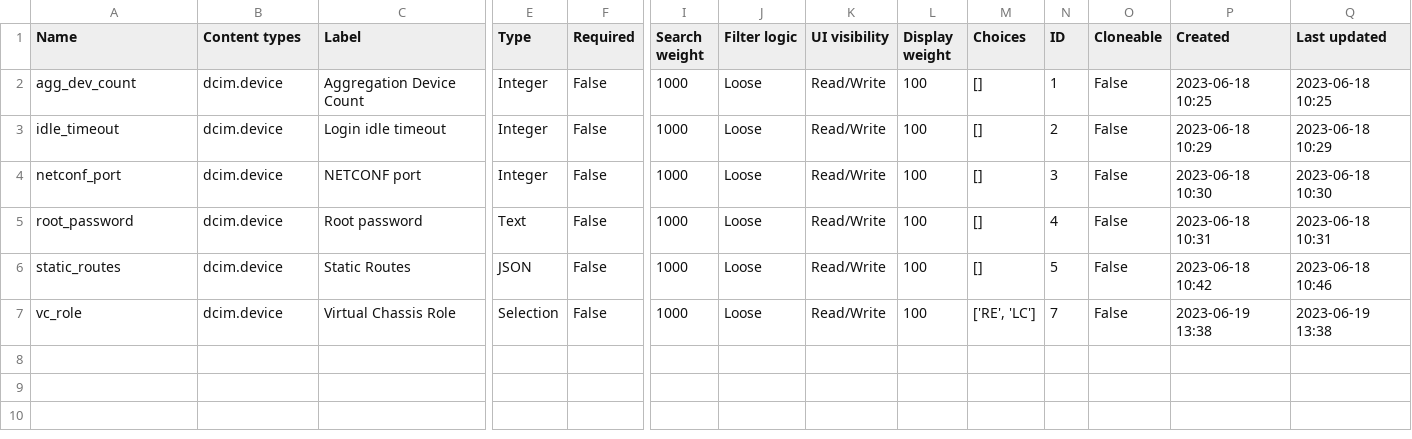
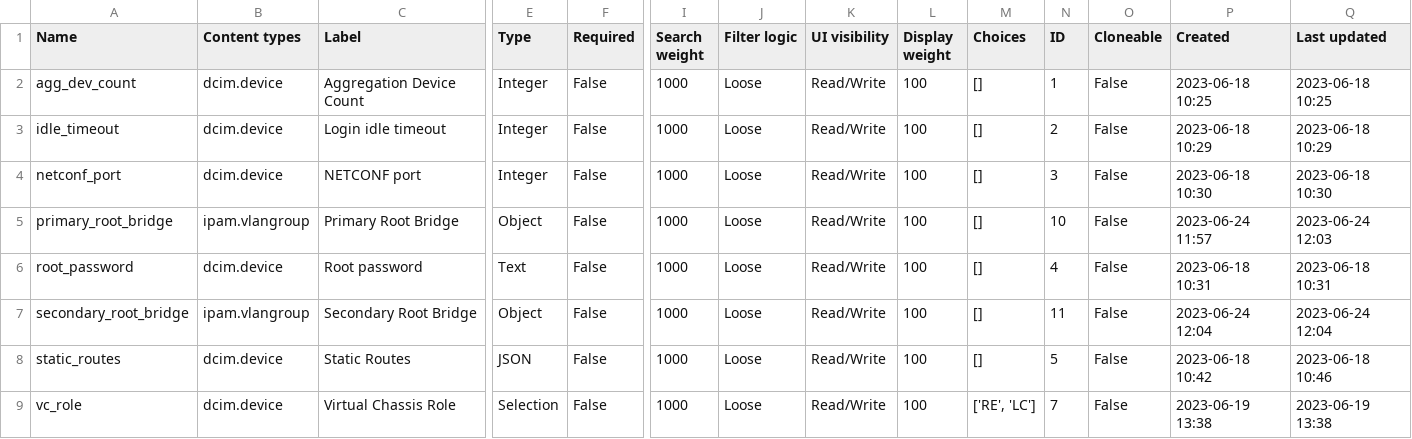
Before and after one commit to 3roin/netbox-config-templates, a CSV file: netbox_custom fields.csv, drawn as a sheet; only a part is shown, gaps mark what is left out; rows hold the shown columns only; the diff names each change by its address in the sheet, - before the commit and + after, or states it on an @@ line.

```diff
--- a/netbox_custom fields.csv
+++ b/netbox_custom fields.csv
+row 5: primary_root_bridge | ipam.vlangroup | Primary Root Bridge | Object | False | 1000 | Loose | Read/Write | 100 | [] | 10 | False | 2023-06-24 11:57 | 2023-06-24 12:03
+row 7: secondary_root_bridge | ipam.vlangroup | Secondary Root Bridge | Object | False | 1000 | Loose | Read/Write | 100 | [] | 11 | False | 2023-06-24 12:04 | 2023-06-24 12:04
```
Also changed, not shown: 3 other files.
